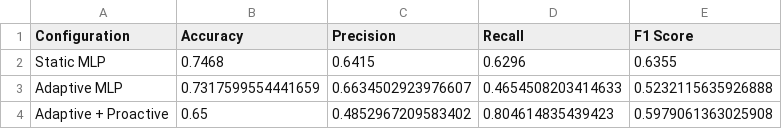
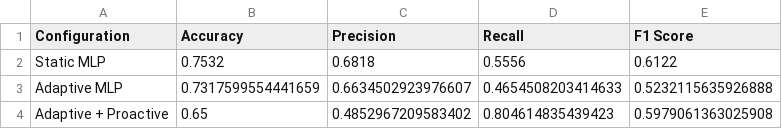
Before and after one commit to ap24110011024/Disease_detection, a CSV file: results/week5/ablation_results.csv, drawn as a sheet.

```diff
--- a/results/week5/ablation_results.csv
+++ b/results/week5/ablation_results.csv
@@ -1,3 +1,3 @@
 Configuration,Accuracy,Precision,Recall,F1 Score
-Static MLP,0.7468,0.6415,0.6296,0.6355
+Static MLP,0.7532,0.6818,0.5556,0.6122
 Adaptive MLP,0.7317599554441659,0.6634502923976607,0.4654508203414633,0.5232115635926888
```
Also changed, not shown: results/final_results_table.csv, 10 other files.
